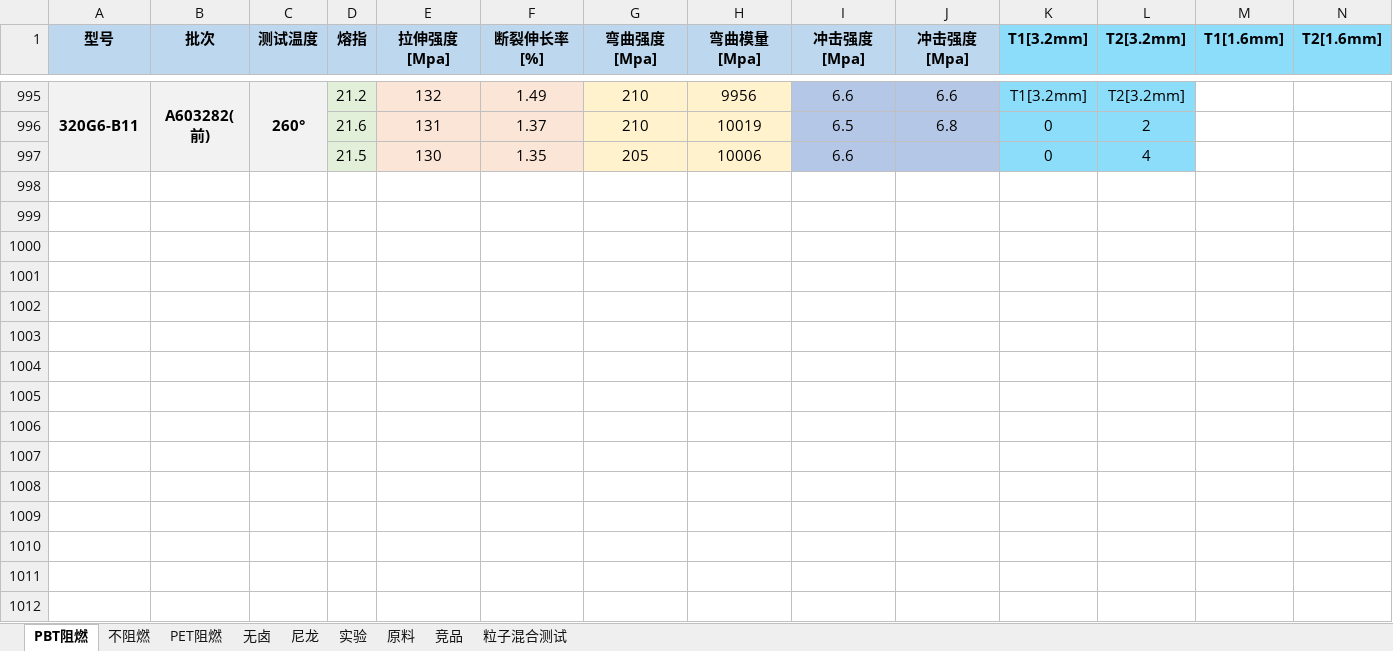
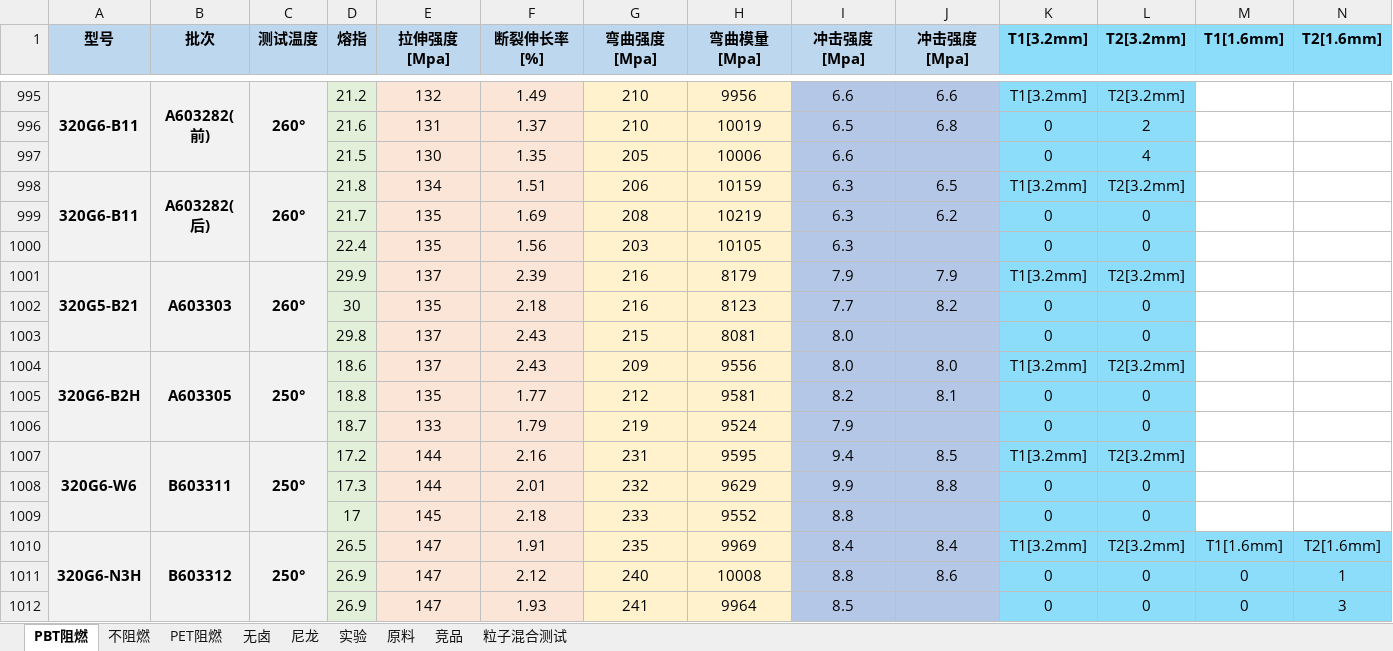
Before and after one commit to 13075061852/myText, an Excel workbook: 测试数据.xlsx, sheet PBT阻燃, drawn as a sheet; only a part is shown, gaps mark what is left out; values as stored, in another font and other column widths than the file's, no borders; rows hold the shown columns only; the diff names each change by its address in the sheet, - before the commit and + after, or states it on an @@ line.

```diff
--- a/测试数据.xlsx (sheet PBT阻燃)
+++ b/测试数据.xlsx (sheet PBT阻燃)
+row 998: 320G6-B11 | A603282(后) | 260° | 21.8 | 134 | 1.51 | 206 | 10159 | 6.3 | 6.5 | T1[3.2mm] | T2[3.2mm]
+row 999:  |  |  | 21.7 | 135 | 1.69 | 208 | 10219 | 6.3 | 6.2 | 0 | 0
+row 1000:  |  |  | 22.4 | 135 | 1.56 | 203 | 10105 | 6.3 |  | 0 | 0
+row 1001: 320G5-B21 | A603303 | 260° | 29.9 | 137 | 2.39 | 216 | 8179 | 7.9 | 7.9 | T1[3.2mm] | T2[3.2mm]
+row 1002:  |  |  | 30 | 135 | 2.18 | 216 | 8123 | 7.7 | 8.2 | 0 | 0
+row 1003:  |  |  | 29.8 | 137 | 2.43 | 215 | 8081 | 8.0 |  | 0 | 0
+row 1004: 320G6-B2H | A603305 | 250° | 18.6 | 137 | 2.43 | 209 | 9556 | 8.0 | 8.0 | T1[3.2mm] | T2[3.2mm]
+row 1005:  |  |  | 18.8 | 135 | 1.77 | 212 | 9581 | 8.2 | 8.1 | 0 | 0
+row 1006:  |  |  | 18.7 | 133 | 1.79 | 219 | 9524 | 7.9 |  | 0 | 0
+row 1007: 320G6-W6 | B603311 | 250° | 17.2 | 144 | 2.16 | 231 | 9595 | 9.4 | 8.5 | T1[3.2mm] | T2[3.2mm]
+row 1008:  |  |  | 17.3 | 144 | 2.01 | 232 | 9629 | 9.9 | 8.8 | 0 | 0
+row 1009:  |  |  | 17 | 145 | 2.18 | 233 | 9552 | 8.8 |  | 0 | 0
+row 1010: 320G6-N3H | B603312 | 250° | 26.5 | 147 | 1.91 | 235 | 9969 | 8.4 | 8.4 | T1[3.2mm] | T2[3.2mm] | T1[1.6mm] | T2[1.6mm]
+row 1011:  |  |  | 26.9 | 147 | 2.12 | 240 | 10008 | 8.8 | 8.6 | 0 | 0 | 0 | 1
+row 1012:  |  |  | 26.9 | 147 | 1.93 | 241 | 9964 | 8.5 |  | 0 | 0 | 0 | 3
```
Also changed, not shown: sheet 竞品.
